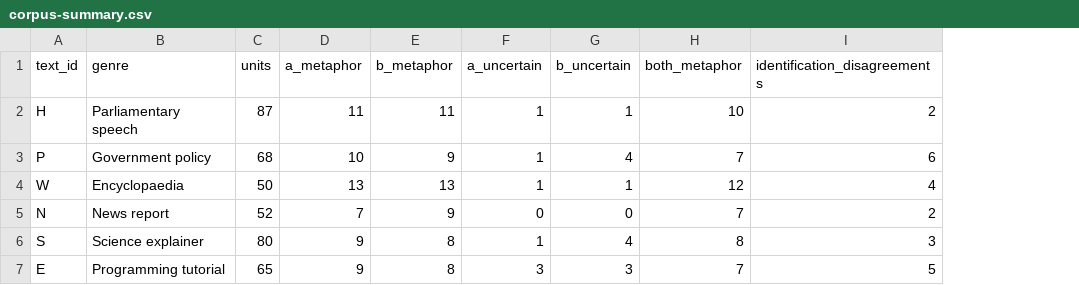
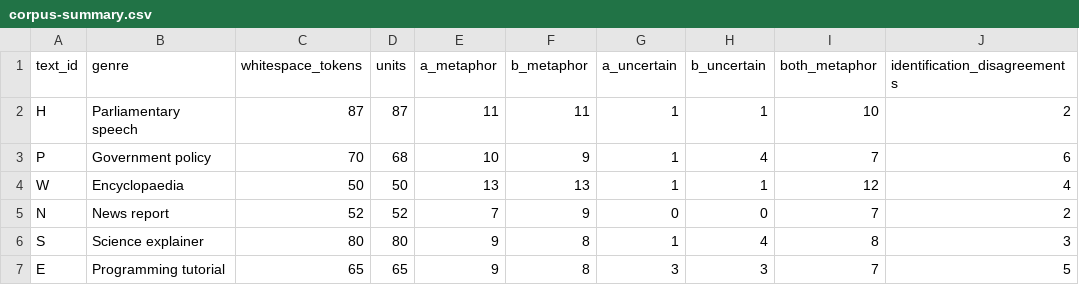
Before and after one commit to techczech/research-snacks, a CSV file: entries/2026-11-19-metaphor-use-pilot/data/corpus-summary.csv, drawn as a sheet; the diff names each change by its address in the sheet, - before the commit and + after, or states it on an @@ line.

```diff
--- a/entries/2026-11-19-metaphor-use-pilot/data/corpus-summary.csv
+++ b/entries/2026-11-19-metaphor-use-pilot/data/corpus-summary.csv
+column C (whitespace_tokens), rows 2-7: 87 | 70 | 50 | 52 | 80 | 65
```
Also changed, not shown: entries/2026-11-19-metaphor-use-pilot/charts/1-cognitive-use.csv, entries/2026-11-19-metaphor-use-pilot/data/1-cognitive-use.csv, 27 other files.
